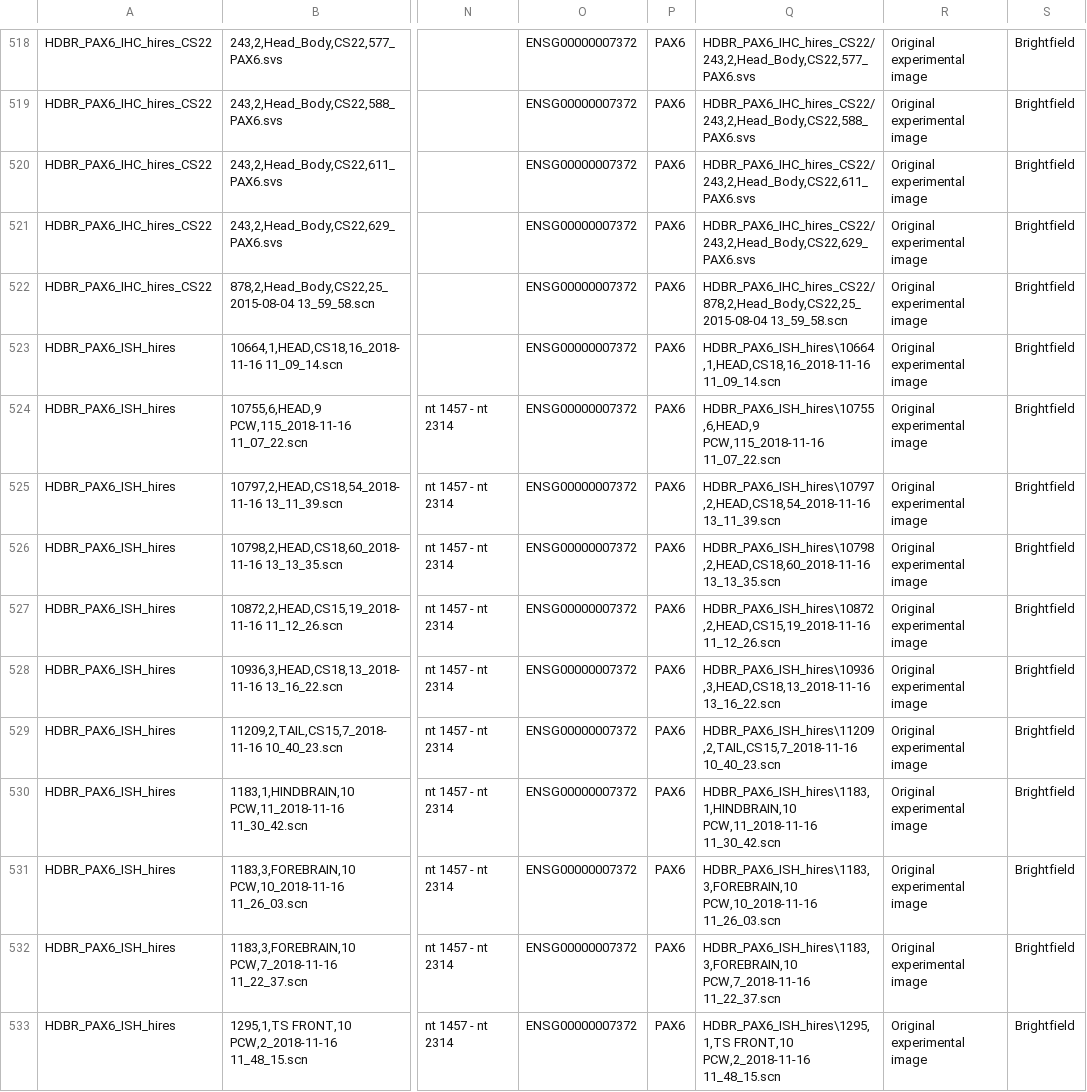
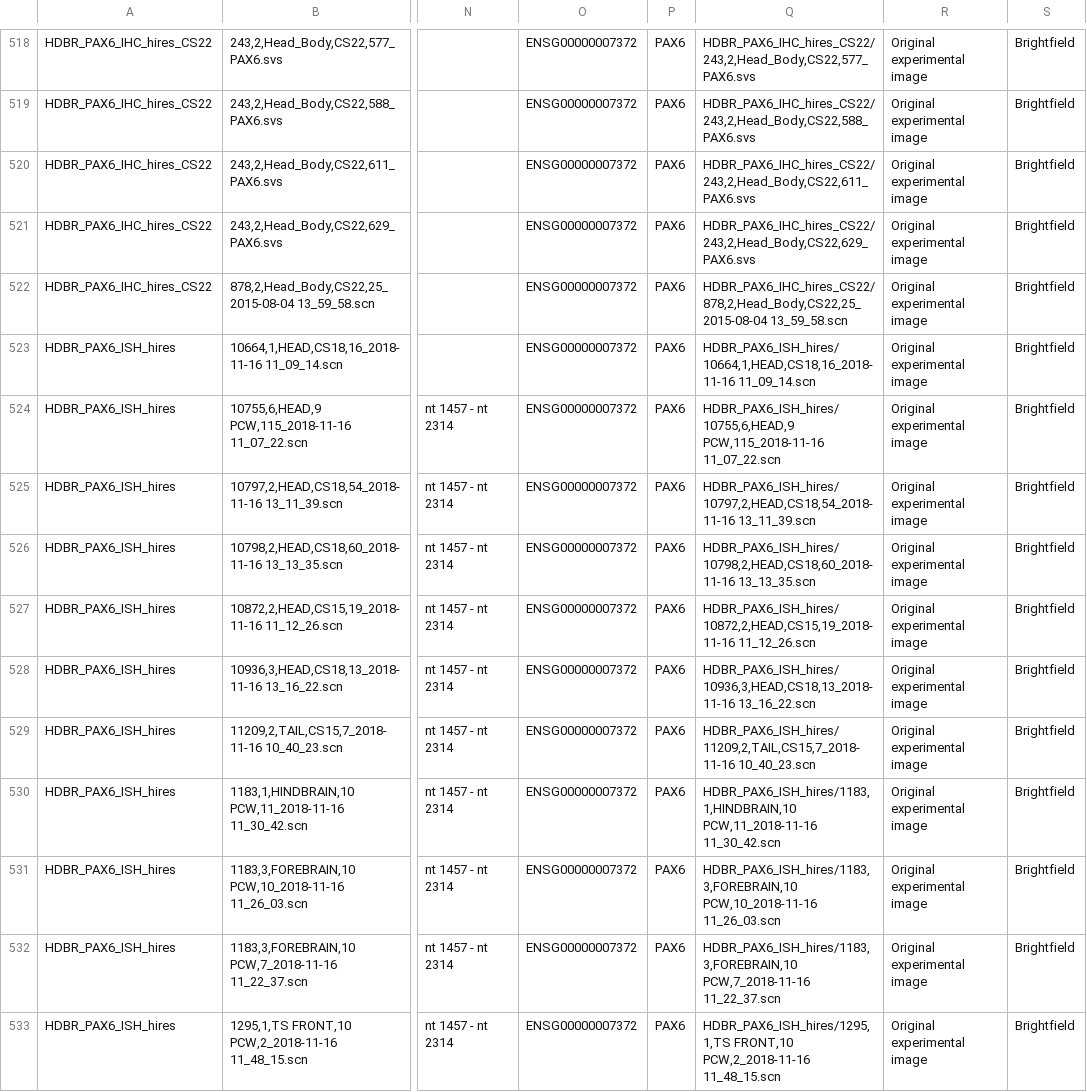
Before and after one commit to will-moore/idr0070-kerwin-hdbr, a CSV file: 20200422-Batch5/HDBR_Batch5.csv, drawn as a sheet; only a part is shown, gaps mark what is left out; the diff covers the shown part only; the diff names each change by its address in the sheet, - before the commit and + after, or states it on an @@ line.

Commit message:
Replace back-slash \ with / in Batch_5 csv

```diff
--- a/20200422-Batch5/HDBR_Batch5.csv
+++ b/20200422-Batch5/HDBR_Batch5.csv
-Q523: HDBR_PAX6_ISH_hires\10664,1,HEAD,CS18,16_2018-11-16 11_09_14.scn
+Q523: HDBR_PAX6_ISH_hires/10664,1,HEAD,CS18,16_2018-11-16 11_09_14.scn
-Q524: HDBR_PAX6_ISH_hires\10755,6,HEAD,9 PCW,115_2018-11-16 11_07_22.scn
+Q524: HDBR_PAX6_ISH_hires/10755,6,HEAD,9 PCW,115_2018-11-16 11_07_22.scn
-Q525: HDBR_PAX6_ISH_hires\10797,2,HEAD,CS18,54_2018-11-16 13_11_39.scn
+Q525: HDBR_PAX6_ISH_hires/10797,2,HEAD,CS18,54_2018-11-16 13_11_39.scn
-Q526: HDBR_PAX6_ISH_hires\10798,2,HEAD,CS18,60_2018-11-16 13_13_35.scn
+Q526: HDBR_PAX6_ISH_hires/10798,2,HEAD,CS18,60_2018-11-16 13_13_35.scn
-Q527: HDBR_PAX6_ISH_hires\10872,2,HEAD,CS15,19_2018-11-16 11_12_26.scn
+Q527: HDBR_PAX6_ISH_hires/10872,2,HEAD,CS15,19_2018-11-16 11_12_26.scn
-Q528: HDBR_PAX6_ISH_hires\10936,3,HEAD,CS18,13_2018-11-16 13_16_22.scn
+Q528: HDBR_PAX6_ISH_hires/10936,3,HEAD,CS18,13_2018-11-16 13_16_22.scn
-Q529: HDBR_PAX6_ISH_hires\11209,2,TAIL,CS15,7_2018-11-16 10_40_23.scn
+Q529: HDBR_PAX6_ISH_hires/11209,2,TAIL,CS15,7_2018-11-16 10_40_23.scn
-Q530: HDBR_PAX6_ISH_hires\1183,1,HINDBRAIN,10 PCW,11_2018-11-16 11_30_42.scn
+Q530: HDBR_PAX6_ISH_hires/1183,1,HINDBRAIN,10 PCW,11_2018-11-16 11_30_42.scn
-Q531: HDBR_PAX6_ISH_hires\1183,3,FOREBRAIN,10 PCW,10_2018-11-16 11_26_03.scn
+Q531: HDBR_PAX6_ISH_hires/1183,3,FOREBRAIN,10 PCW,10_2018-11-16 11_26_03.scn
-Q532: HDBR_PAX6_ISH_hires\1183,3,FOREBRAIN,10 PCW,7_2018-11-16 11_22_37.scn
+Q532: HDBR_PAX6_ISH_hires/1183,3,FOREBRAIN,10 PCW,7_2018-11-16 11_22_37.scn
-Q533: HDBR_PAX6_ISH_hires\1295,1,TS FRONT,10 PCW,2_2018-11-16…
+Q533: HDBR_PAX6_ISH_hires/1295,1,TS FRONT,10 PCW,2_2018-11-16…
```
Also changed, not shown: 10 edited cells elsewhere in this file.
